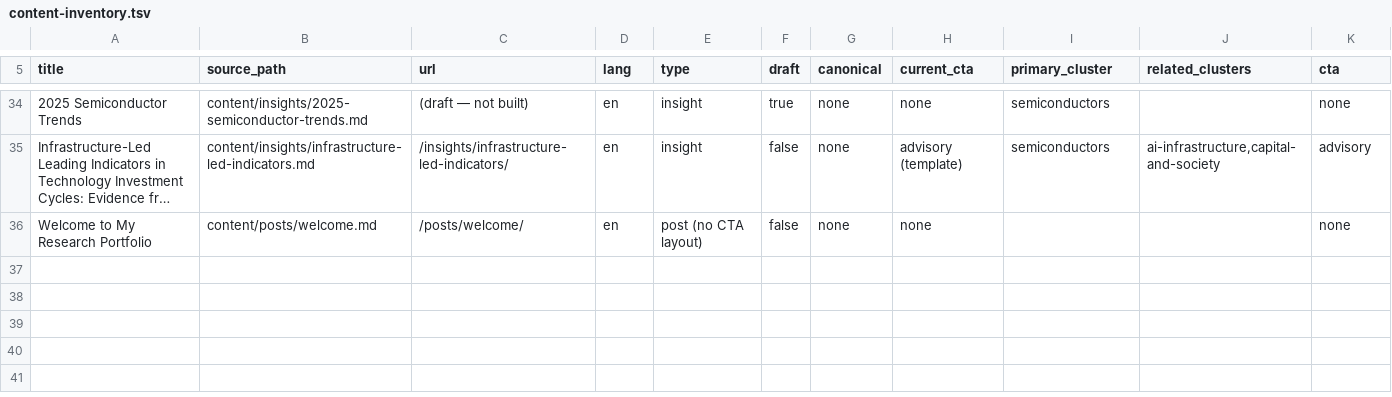
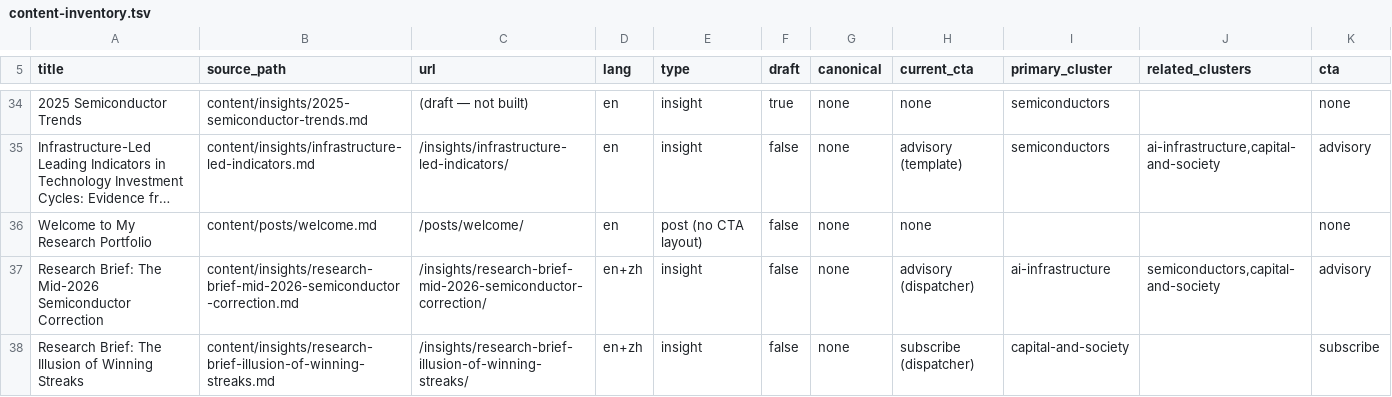
Before and after one commit to Sinclair8899/Sinclair-website, a TSV file: content-inventory.tsv, drawn as a sheet; only a part is shown, gaps mark what is left out; long unchanged cells end in …; the diff names each change by its address in the sheet, - before the commit and + after, or states it on an @@ line.

```diff
--- a/content-inventory.tsv
+++ b/content-inventory.tsv
+row 37: Research Brief: The Mid-2026 Semiconductor Correction | content/insights/research-brief-mid-2026-semiconductor-correction.md | /insights/research-brief-mid-2026-semiconductor-correction/ | en+zh | insight | false | none | advisory (dispatcher) | ai-infrastructure | semiconductors,capital-and-society | advisory
+row 38: Research Brief: The Illusion of Winning Streaks | content/insights/research-brief-illusion-of-winning-streaks.md | /insights/research-brief-illusion-of-winning-streaks/ | en+zh | insight | false | none | subscribe (dispatcher) | capital-and-society |  | subscribe
```
Also changed, not shown: 24 other files.
